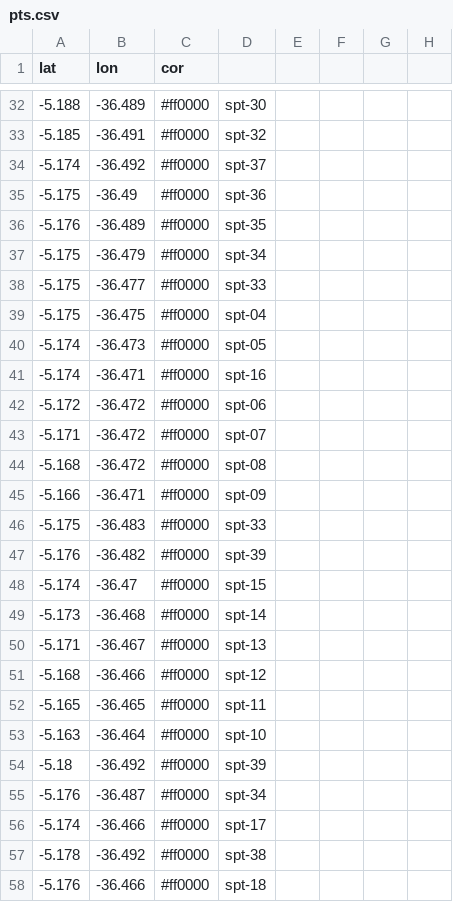
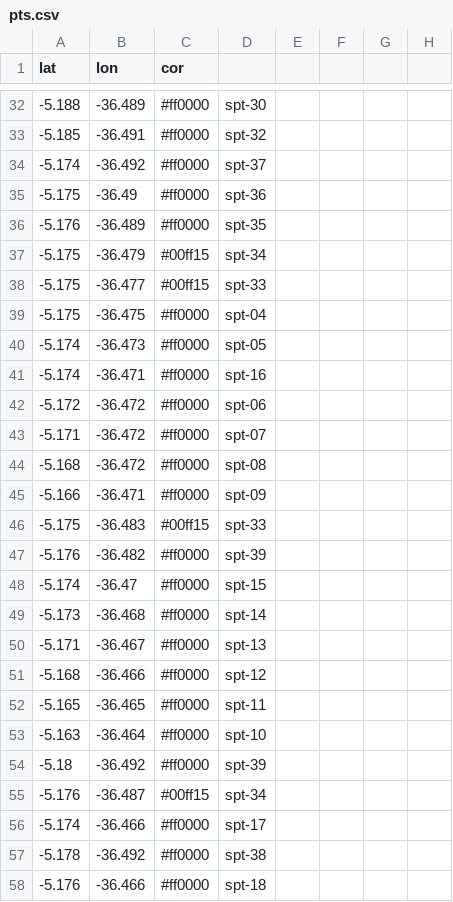
Before and after one commit to BetoHammerle/mapa_host, a CSV file: pts.csv, drawn as a sheet; only a part is shown, gaps mark what is left out.

Commit message:
Update pts.csv

```diff
--- a/pts.csv
+++ b/pts.csv
@@ -36,4 +36,4 @@ lat,lon,cor,,,,,
 -5.176,-36.489,#ff0000,spt-35,,,,
--5.175,-36.479,#ff0000,spt-34,,,,
--5.175,-36.477,#ff0000,spt-33,,,,
+-5.175,-36.479,#00ff15,spt-34,,,,
+-5.175,-36.477,#00ff15,spt-33,,,,
 -5.175,-36.475,#ff0000,spt-04,,,,
@@ -45,3 +45,3 @@ lat,lon,cor,,,,,
 -5.166,-36.471,#ff0000,spt-09,,,,
--5.175,-36.483,#ff0000,spt-33,,,,
+-5.175,-36.483,#00ff15,spt-33,,,,
 -5.176,-36.482,#ff0000,spt-39,,,,
@@ -54,3 +54,3 @@ lat,lon,cor,,,,,
 -5.18,-36.492,#ff0000,spt-39,,,,
--5.176,-36.487,#ff0000,spt-34,,,,
+-5.176,-36.487,#00ff15,spt-34,,,,
 -5.174,-36.466,#ff0000,spt-17,,,,
```
